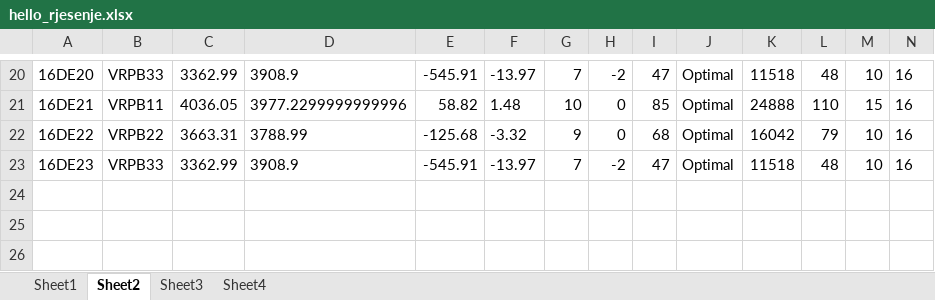
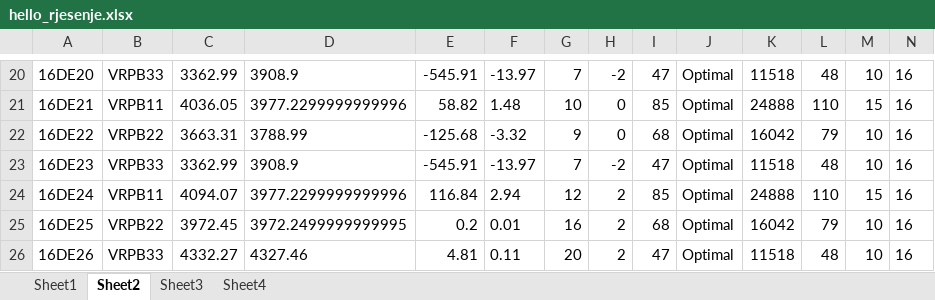
Before and after one commit to vladopopovicslike-cloud/rutiranje, an Excel workbook: data/hello_rjesenje.xlsx, sheet Sheet2, drawn as a sheet; only a part is shown, gaps mark what is left out; values as stored, in another font and other column widths than the file's, no borders; rows hold the shown columns only; the diff names each change by its address in the sheet, - before the commit and + after, or states it on an @@ line.

```diff
--- a/data/hello_rjesenje.xlsx (sheet Sheet2)
+++ b/data/hello_rjesenje.xlsx (sheet Sheet2)
+row 24: 16DE24 | VRPB11 | 4094.07 | 3977.2299999999996 | 116.84 | 2.94 | 12 | 2 | 85 | Optimal | 24888 | 110 | 15 | 16
+row 25: 16DE25 | VRPB22 | 3972.45 | 3972.2499999999995 | 0.2 | 0.01 | 16 | 2 | 68 | Optimal | 16042 | 79 | 10 | 16
+row 26: 16DE26 | VRPB33 | 4332.27 | 4327.46 | 4.81 | 0.11 | 20 | 2 | 47 | Optimal | 11518 | 48 | 10 | 16
```
Also changed, not shown: sheet Sheet3, sheet Sheet4, sheet Sheet1, data/bencmark_rjesenja.xlsx, 4 other files.
